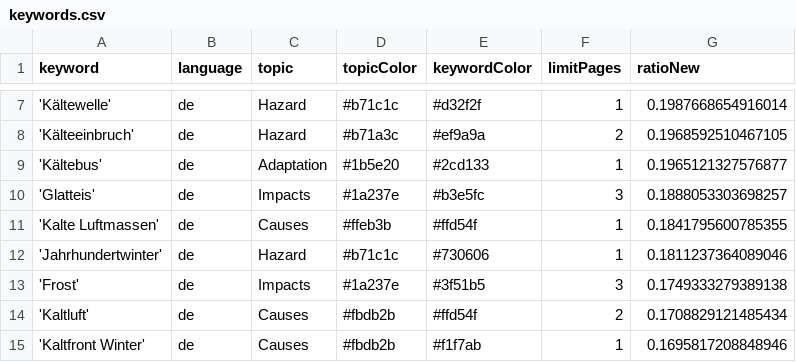
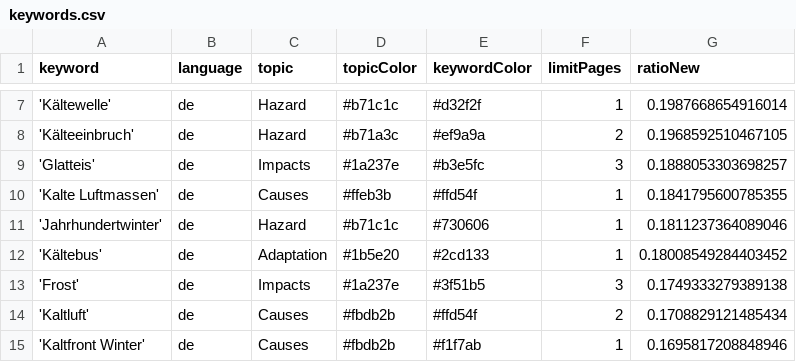
Before and after one commit to annajungfleischnews/coldIsComing, a CSV file: keywords.csv, drawn as a sheet; only a part is shown, gaps mark what is left out; removed rows and columns are numbered as before the commit, all else as after; the diff names each change by its address in the sheet, - before the commit and + after, or states it on an @@ line.

```diff
--- a/keywords.csv
+++ b/keywords.csv
-row 9: 'Kältebus' | de | Adaptation | #1b5e20 | #2cd133 | 1 | 0.1965121327576877
+row 12: 'Kältebus' | de | Adaptation | #1b5e20 | #2cd133 | 1 | 0.18008549284403452
```
Also changed, not shown: csv/news_2025_11.csv.
